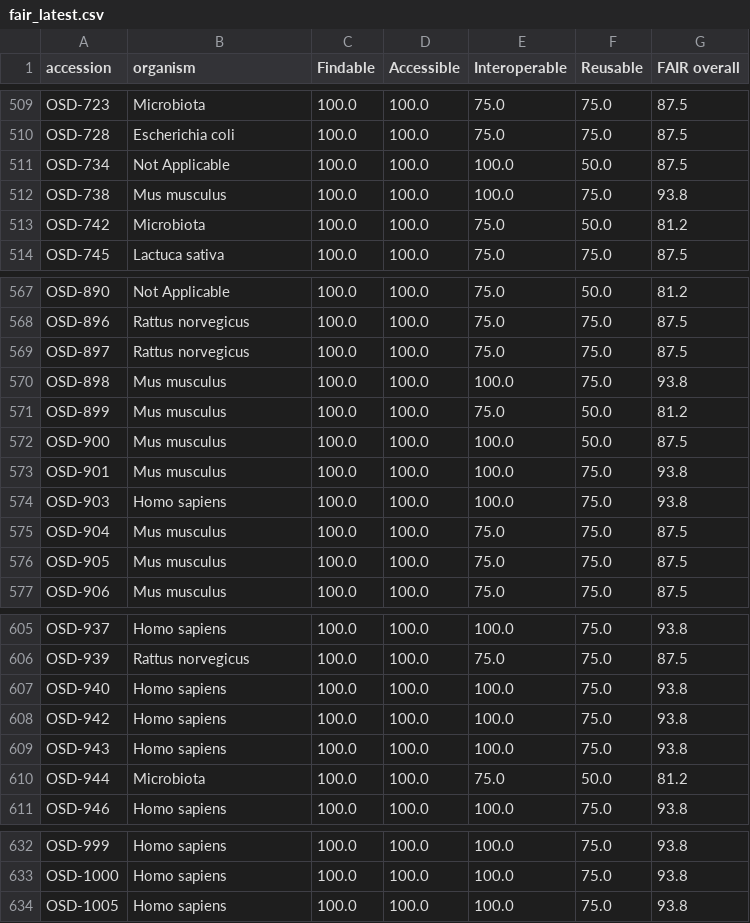
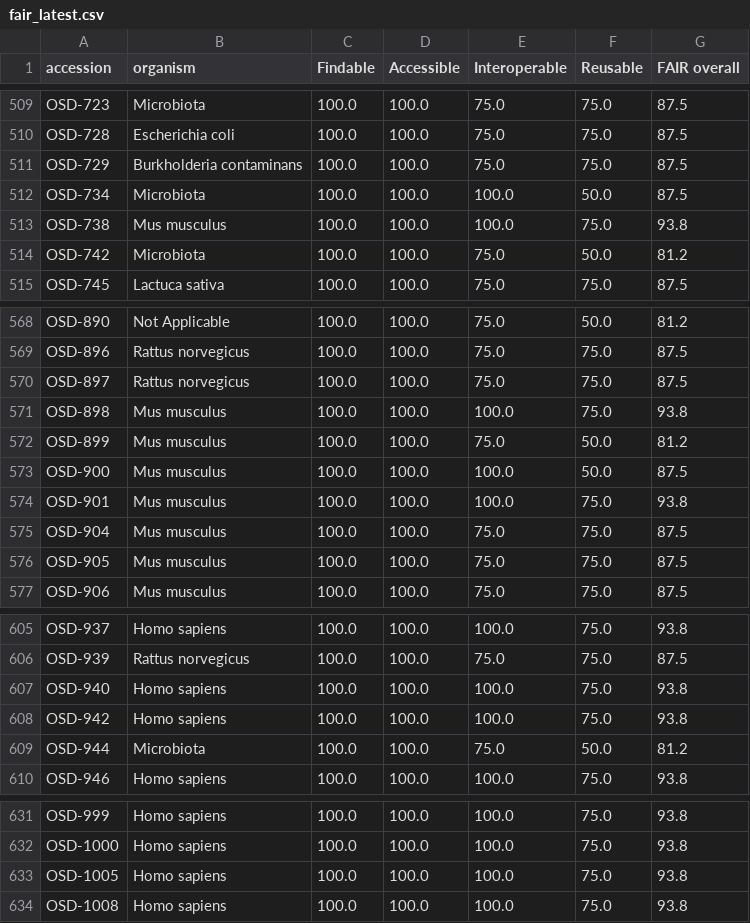
Before and after one commit to dr-richard-barker/OSDR_jupyter_book.io, a CSV file: chapters/fair_latest.csv, drawn as a sheet; only a part is shown, gaps mark what is left out.

```diff
--- a/chapters/fair_latest.csv
+++ b/chapters/fair_latest.csv
@@ -510,3 +510,4 @@ OSD-723,Microbiota,100.0,100.0,75.0,75.0,87.5
 OSD-728,Escherichia coli,100.0,100.0,75.0,75.0,87.5
-OSD-734,Not Applicable,100.0,100.0,100.0,50.0,87.5
+OSD-729,Burkholderia contaminans,100.0,100.0,75.0,75.0,87.5
+OSD-734,Microbiota,100.0,100.0,100.0,50.0,87.5
 OSD-738,Mus musculus,100.0,100.0,100.0,75.0,93.8
@@ -573,3 +574,2 @@ OSD-900,Mus musculus,100.0,100.0,100.0,50.0,87.5
 OSD-901,Mus musculus,100.0,100.0,100.0,75.0,93.8
-OSD-903,Homo sapiens,100.0,100.0,100.0,75.0,93.8
 OSD-904,Mus musculus,100.0,100.0,75.0,75.0,87.5
@@ -608,3 +608,2 @@ OSD-940,Homo sapiens,100.0,100.0,100.0,75.0,93.8
 OSD-942,Homo sapiens,100.0,100.0,100.0,75.0,93.8
-OSD-943,Homo sapiens,100.0,100.0,100.0,75.0,93.8
 OSD-944,Microbiota,100.0,100.0,75.0,50.0,81.2
@@ -634 +633,2 @@ OSD-1000,Homo sapiens,100.0,100.0,100.0,75.0,93.8
 OSD-1005,Homo sapiens,100.0,100.0,100.0,75.0,93.8
+OSD-1008,Homo sapiens,100.0,100.0,100.0,75.0,93.8
```
Also changed, not shown: chapters/fair_history.csv.
